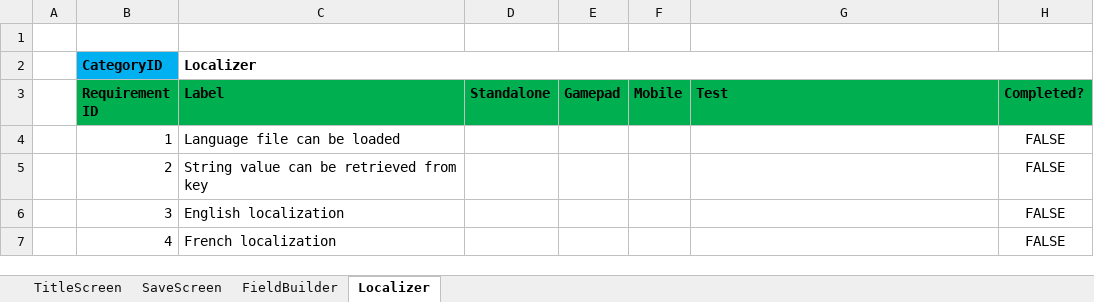
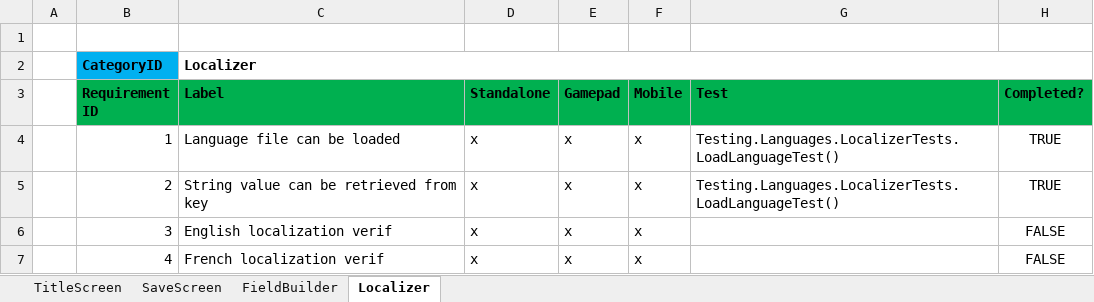
Before and after one commit to MaximeJoly96/LC_Unity, an Excel workbook: TechnicalFile/Requirements/Requirements.xlsx, sheet Localizer, drawn as a sheet; values as stored, in another font and other column widths than the file's, no borders; the diff names each change by its address in the sheet, - before the commit and + after, or states it on an @@ line.

Commit message:
Mise à jour du fichier de requirement

```diff
--- a/TechnicalFile/Requirements/Requirements.xlsx (sheet Localizer)
+++ b/TechnicalFile/Requirements/Requirements.xlsx (sheet Localizer)
-D4:D7 (Standalone): (empty)
+D4:D7 (Standalone): x
-E4:E7 (Gamepad): (empty)
+E4:E7 (Gamepad): x
-F4:F7 (Mobile): (empty)
+F4:F7 (Mobile): x
-G4:G5 (Test): (empty)
+G4:G5 (Test): Testing.Languages.LocalizerTests.LoadLanguageTest()
-H4:H5 (Completed?): FALSE
+H4:H5 (Completed?): TRUE
-C6 (Label): English localization
+C6 (Label): English localization verif
-C7 (Label): French localization
+C7 (Label): French localization verif
```
